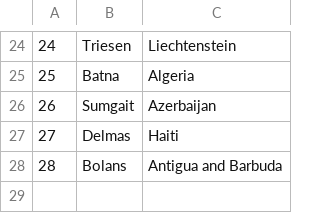
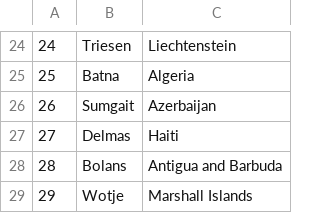
Before and after one commit to dokma11/SIMS-Project-Group-4-Team-B, a CSV file: Sims2023/Sims2023/Resources/Data/locations.csv, drawn as a sheet; only a part is shown, gaps mark what is left out.

```diff
--- a/Sims2023/Sims2023/Resources/Data/locations.csv
+++ b/Sims2023/Sims2023/Resources/Data/locations.csv
@@ -28 +28,2 @@
 28|Bolans|Antigua and Barbuda
+29|Wotje|Marshall Islands
```
Also changed, not shown: Sims2023/Sims2023/Resources/Data/keyPoints.csv, Sims2023/Sims2023/Resources/Data/tours.csv, 3 other files.
